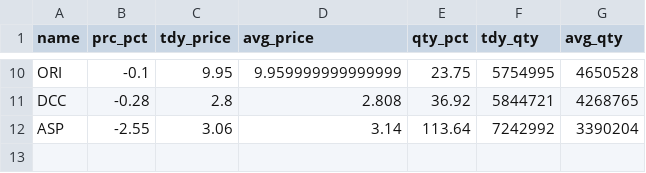
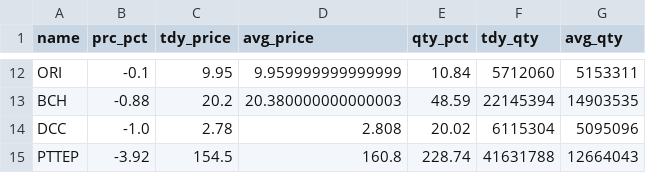
Before and after one commit to santimcs/A8, a CSV file: Data/5-day-average.csv, drawn as a sheet; only a part is shown, gaps mark what is left out; removed rows and columns are numbered as before the commit, all else as after; the diff covers the shown part only; the diff names each change by its address in the sheet, - before the commit and + after, or states it on an @@ line.

```diff
--- a/Data/5-day-average.csv
+++ b/Data/5-day-average.csv
-E12 (qty_pct): 23.75
+E12 (qty_pct): 10.84
-F12 (tdy_qty): 5754995
+F12 (tdy_qty): 5712060
-G12 (avg_qty): 4650528
+G12 (avg_qty): 5153311
+row 13: BCH | -0.88 | 20.2 | 20.380000000000003 | 48.59 | 22145394 | 14903535
-B14 (prc_pct): -0.28
+B14 (prc_pct): -1.0
-C14 (tdy_price): 2.8
+C14 (tdy_price): 2.78
-E14 (qty_pct): 36.92
+E14 (qty_pct): 20.02
-F14 (tdy_qty): 5844721
+F14 (tdy_qty): 6115304
-G14 (avg_qty): 4268765
+G14 (avg_qty): 5095096
-row 12: ASP | -2.55 | 3.06 | 3.14 | 113.64 | 7242992 | 3390204
+row 15: PTTEP | -3.92 | 154.5 | 160.8 | 228.74 | 41631788 | 12664043
```
Also changed, not shown: 6 added rows, 4 removed rows and 22 edited cells elsewhere in this file, Data/dailies.csv, Data/daily-sales.csv, 23 other files.
